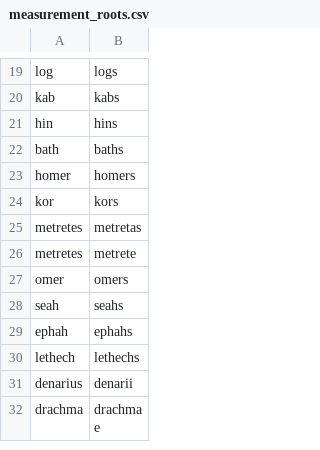
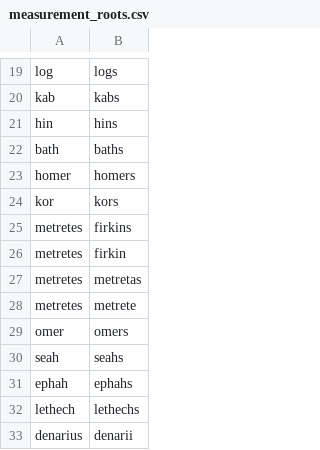
Before and after one commit to briantfriederich/discom-bible-ator, a CSV file: data/measurement_roots.csv, drawn as a sheet; only a part is shown, gaps mark what is left out; the shorter side is filled out with more unchanged rows; the diff names each change by its address in the sheet, - before the commit and + after, or states it on an @@ line.

```diff
--- a/data/measurement_roots.csv
+++ b/data/measurement_roots.csv
+row 25: metretes | firkins
+row 26: metretes | firkin
```
Also changed, not shown: data/measures.csv, 1 other file.
